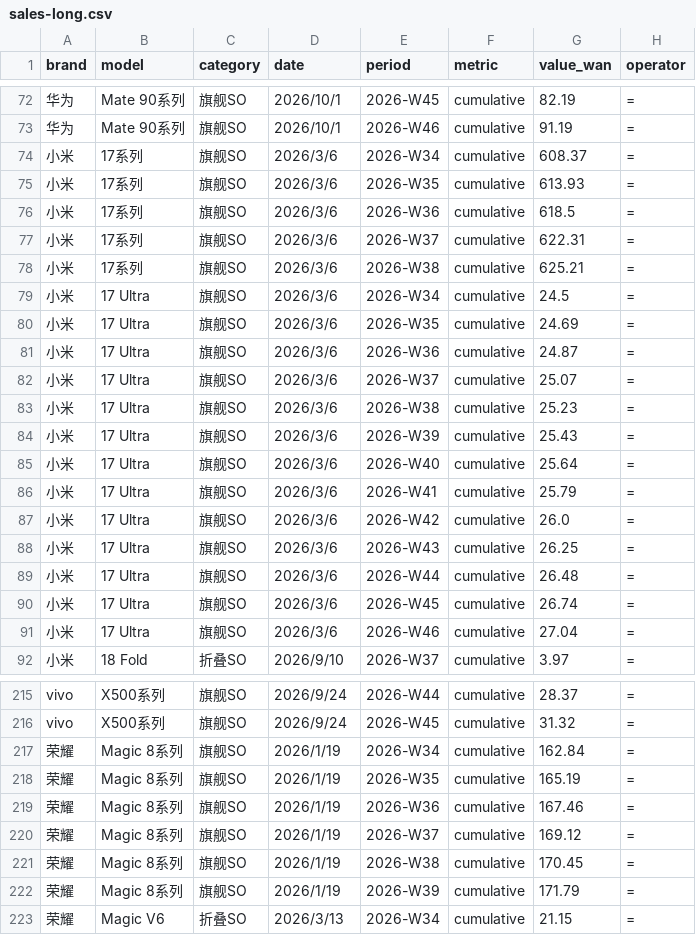
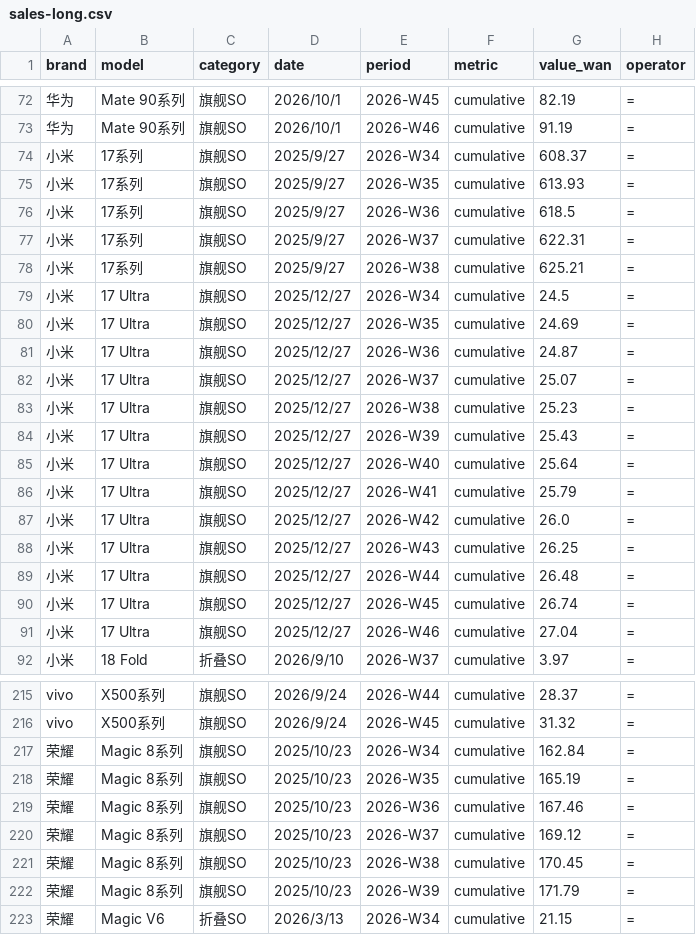
Before and after one commit to muinocriz/smartphoneSellOut, a CSV file: sales-long.csv, drawn as a sheet; only a part is shown, gaps mark what is left out; the diff covers the shown part only.

Commit message:
Correct verified first-sale dates and earliest tracked series member dates

```diff
--- a/sales-long.csv
+++ b/sales-long.csv
@@ -73,20 +73,20 @@
 华为,Mate 90系列,旗舰SO,2026/10/1,2026-W46,cumulative,91.19,=
-小米,17系列,旗舰SO,2026/3/6,2026-W34,cumulative,608.37,=
-小米,17系列,旗舰SO,2026/3/6,2026-W35,cumulative,613.93,=
-小米,17系列,旗舰SO,2026/3/6,2026-W36,cumulative,618.5,=
-小米,17系列,旗舰SO,2026/3/6,2026-W37,cumulative,622.31,=
-小米,17系列,旗舰SO,2026/3/6,2026-W38,cumulative,625.21,=
-小米,17 Ultra,旗舰SO,2026/3/6,2026-W34,cumulative,24.5,=
-小米,17 Ultra,旗舰SO,2026/3/6,2026-W35,cumulative,24.69,=
-小米,17 Ultra,旗舰SO,2026/3/6,2026-W36,cumulative,24.87,=
-小米,17 Ultra,旗舰SO,2026/3/6,2026-W37,cumulative,25.07,=
-小米,17 Ultra,旗舰SO,2026/3/6,2026-W38,cumulative,25.23,=
-小米,17 Ultra,旗舰SO,2026/3/6,2026-W39,cumulative,25.43,=
-小米,17 Ultra,旗舰SO,2026/3/6,2026-W40,cumulative,25.64,=
-小米,17 Ultra,旗舰SO,2026/3/6,2026-W41,cumulative,25.79,=
-小米,17 Ultra,旗舰SO,2026/3/6,2026-W42,cumulative,26.0,=
-小米,17 Ultra,旗舰SO,2026/3/6,2026-W43,cumulative,26.25,=
-小米,17 Ultra,旗舰SO,2026/3/6,2026-W44,cumulative,26.48,=
-小米,17 Ultra,旗舰SO,2026/3/6,2026-W45,cumulative,26.74,=
-小米,17 Ultra,旗舰SO,2026/3/6,2026-W46,cumulative,27.04,=
+小米,17系列,旗舰SO,2025/9/27,2026-W34,cumulative,608.37,=
+小米,17系列,旗舰SO,2025/9/27,2026-W35,cumulative,613.93,=
+小米,17系列,旗舰SO,2025/9/27,2026-W36,cumulative,618.5,=
+小米,17系列,旗舰SO,2025/9/27,2026-W37,cumulative,622.31,=
+小米,17系列,旗舰SO,2025/9/27,2026-W38,cumulative,625.21,=
+小米,17 Ultra,旗舰SO,2025/12/27,2026-W34,cumulative,24.5,=
+小米,17 Ultra,旗舰SO,2025/12/27,2026-W35,cumulative,24.69,=
+小米,17 Ultra,旗舰SO,2025/12/27,2026-W36,cumulative,24.87,=
+小米,17 Ultra,旗舰SO,2025/12/27,2026-W37,cumulative,25.07,=
+小米,17 Ultra,旗舰SO,2025/12/27,2026-W38,cumulative,25.23,=
+小米,17 Ultra,旗舰SO,2025/12/27,2026-W39,cumulative,25.43,=
+小米,17 Ultra,旗舰SO,2025/12/27,2026-W40,cumulative,25.64,=
+小米,17 Ultra,旗舰SO,2025/12/27,2026-W41,cumulative,25.79,=
+小米,17 Ultra,旗舰SO,2025/12/27,2026-W42,cumulative,26.0,=
+小米,17 Ultra,旗舰SO,2025/12/27,2026-W43,cumulative,26.25,=
+小米,17 Ultra,旗舰SO,2025/12/27,2026-W44,cumulative,26.48,=
+小米,17 Ultra,旗舰SO,2025/12/27,2026-W45,cumulative,26.74,=
+小米,17 Ultra,旗舰SO,2025/12/27,2026-W46,cumulative,27.04,=
 小米,18 Fold,折叠SO,2026/9/10,2026-W37,cumulative,3.97,=
@@ -216,8 +216,8 @@ vivo,X500系列,旗舰SO,2026/9/24,2026-W44,cumulative,28.37,=
 vivo,X500系列,旗舰SO,2026/9/24,2026-W45,cumulative,31.32,=
-荣耀,Magic 8系列,旗舰SO,2026/1/19,2026-W34,cumulative,162.84,=
-荣耀,Magic 8系列,旗舰SO,2026/1/19,2026-W35,cumulative,165.19,=
-荣耀,Magic 8系列,旗舰SO,2026/1/19,2026-W36,cumulative,167.46,=
-荣耀,Magic 8系列,旗舰SO,2026/1/19,2026-W37,cumulative,169.12,=
-荣耀,Magic 8系列,旗舰SO,2026/1/19,2026-W38,cumulative,170.45,=
-荣耀,Magic 8系列,旗舰SO,2026/1/19,2026-W39,cumulative,171.79,=
+荣耀,Magic 8系列,旗舰SO,2025/10/23,2026-W34,cumulative,162.84,=
+荣耀,Magic 8系列,旗舰SO,2025/10/23,2026-W35,cumulative,165.19,=
+荣耀,Magic 8系列,旗舰SO,2025/10/23,2026-W36,cumulative,167.46,=
+荣耀,Magic 8系列,旗舰SO,2025/10/23,2026-W37,cumulative,169.12,=
+荣耀,Magic 8系列,旗舰SO,2025/10/23,2026-W38,cumulative,170.45,=
+荣耀,Magic 8系列,旗舰SO,2025/10/23,2026-W39,cumulative,171.79,=
 荣耀,Magic V6,折叠SO,2026/3/13,2026-W34,cumulative,21.15,=
```
Also changed, not shown: 75 edited cells elsewhere in this file.
